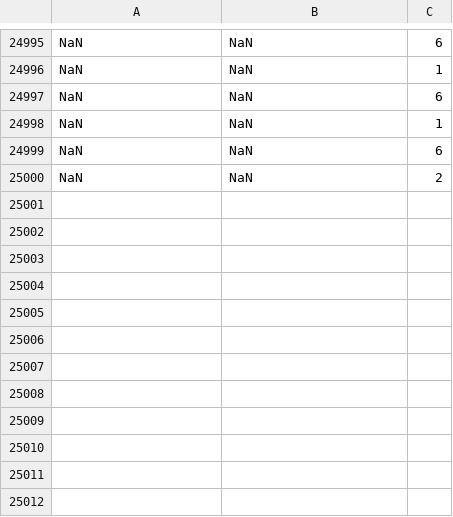
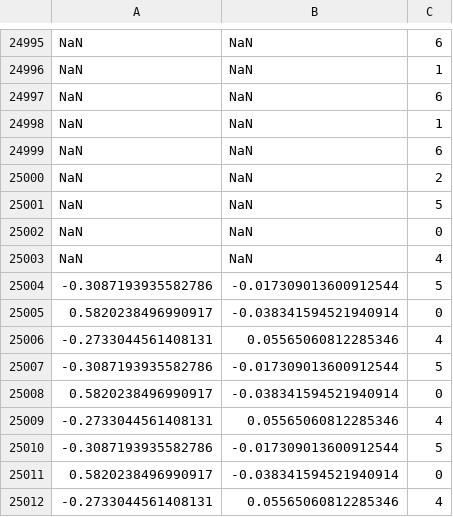
Before and after one commit to AlexLiu0608/DeepLearning, a CSV file: deeplearning4j-core/coords.csv, drawn as a sheet; only a part is shown, gaps mark what is left out.

Commit message:
all tests in core passing

```diff
--- a/deeplearning4j-core/coords.csv
+++ b/deeplearning4j-core/coords.csv
@@ -25000 +25000,13 @@ NaN,NaN,   6
 NaN,NaN,   2
+NaN,NaN,   5
+NaN,NaN,   0
+NaN,NaN,   4
+-0.3087193935582786,-0.017309013600912544,   5
+0.5820238496990917,-0.038341594521940914,   0
+-0.2733044561408131,0.05565060812285346,   4
+-0.3087193935582786,-0.017309013600912544,   5
+0.5820238496990917,-0.038341594521940914,   0
+-0.2733044561408131,0.05565060812285346,   4
+-0.3087193935582786,-0.017309013600912544,   5
+0.5820238496990917,-0.038341594521940914,   0
+-0.2733044561408131,0.05565060812285346,   4
```
Also changed, not shown: 36 other files.
